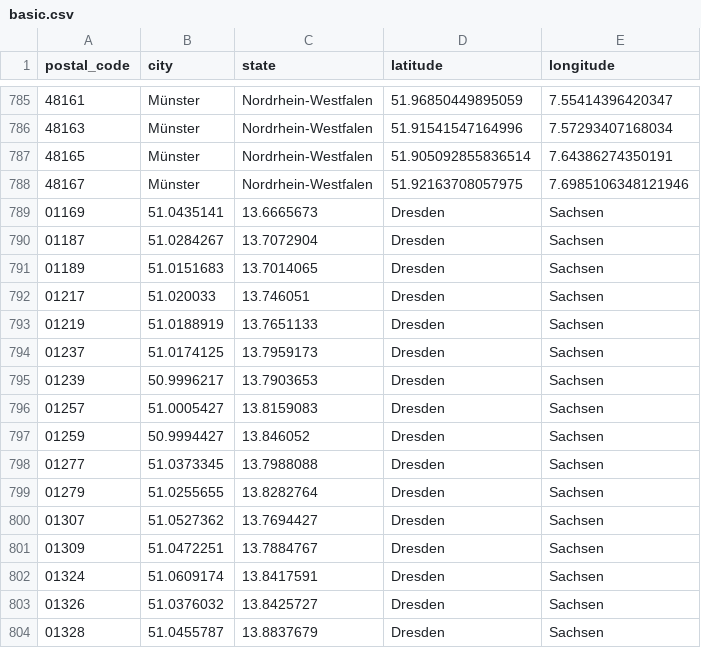
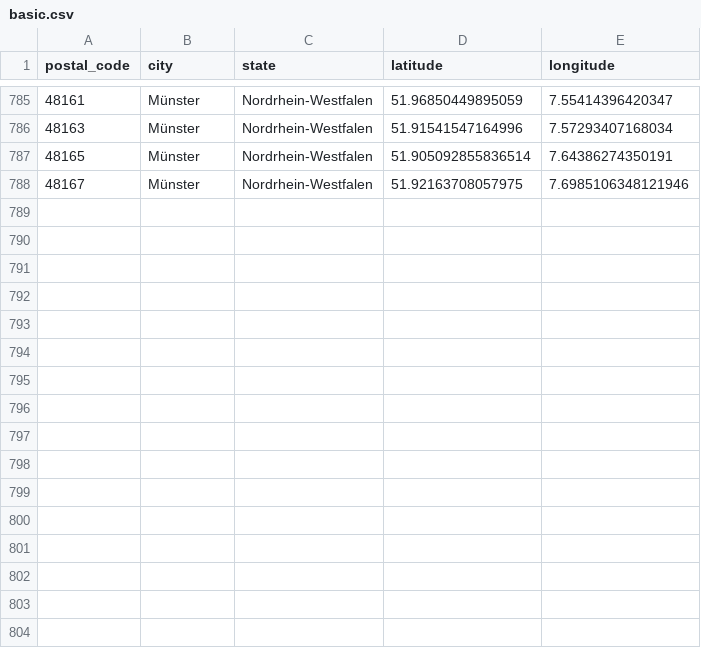
Before and after one commit to calm329/data-enrichment, a CSV file: data/basic.csv, drawn as a sheet; only a part is shown, gaps mark what is left out; the diff names each change by its address in the sheet, - before the commit and + after, or states it on an @@ line.

Commit message:
fix: update basic.csv file

```diff
--- a/data/basic.csv
+++ b/data/basic.csv
-row 789: 01169 | 51.0435141 | 13.6665673 | Dresden | Sachsen
-row 790: 01187 | 51.0284267 | 13.7072904 | Dresden | Sachsen
-row 791: 01189 | 51.0151683 | 13.7014065 | Dresden | Sachsen
-row 792: 01217 | 51.020033 | 13.746051 | Dresden | Sachsen
-row 793: 01219 | 51.0188919 | 13.7651133 | Dresden | Sachsen
-row 794: 01237 | 51.0174125 | 13.7959173 | Dresden | Sachsen
-row 795: 01239 | 50.9996217 | 13.7903653 | Dresden | Sachsen
-row 796: 01257 | 51.0005427 | 13.8159083 | Dresden | Sachsen
-row 797: 01259 | 50.9994427 | 13.846052 | Dresden | Sachsen
-row 798: 01277 | 51.0373345 | 13.7988088 | Dresden | Sachsen
-row 799: 01279 | 51.0255655 | 13.8282764 | Dresden | Sachsen
-row 800: 01307 | 51.0527362 | 13.7694427 | Dresden | Sachsen
-row 801: 01309 | 51.0472251 | 13.7884767 | Dresden | Sachsen
-row 802: 01324 | 51.0609174 | 13.8417591 | Dresden | Sachsen
-row 803: 01326 | 51.0376032 | 13.8425727 | Dresden | Sachsen
-row 804: 01328 | 51.0455787 | 13.8837679 | Dresden | Sachsen
```
Also changed, not shown: 4 other files.
